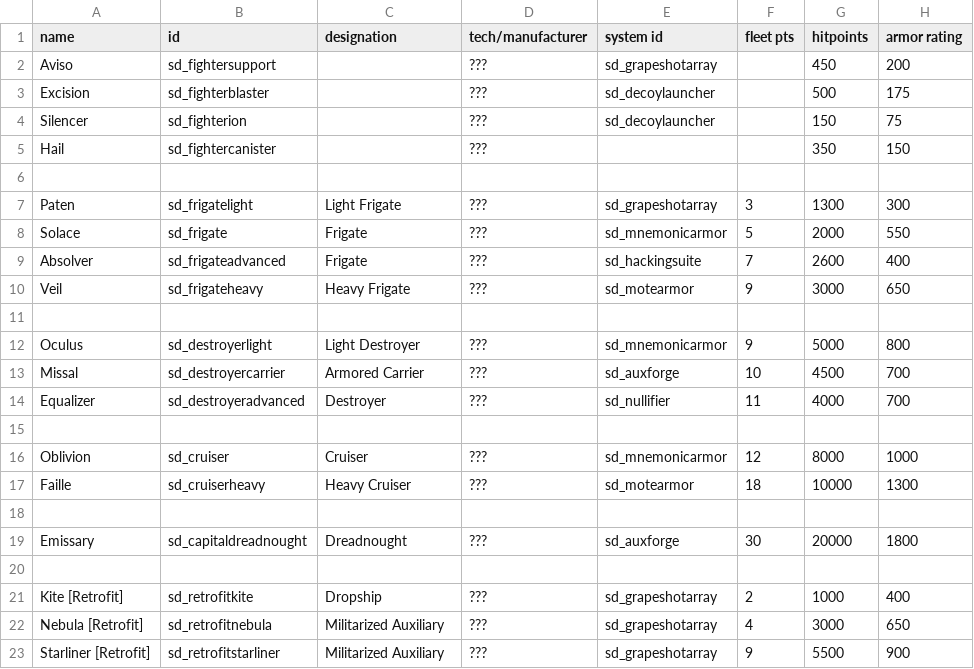
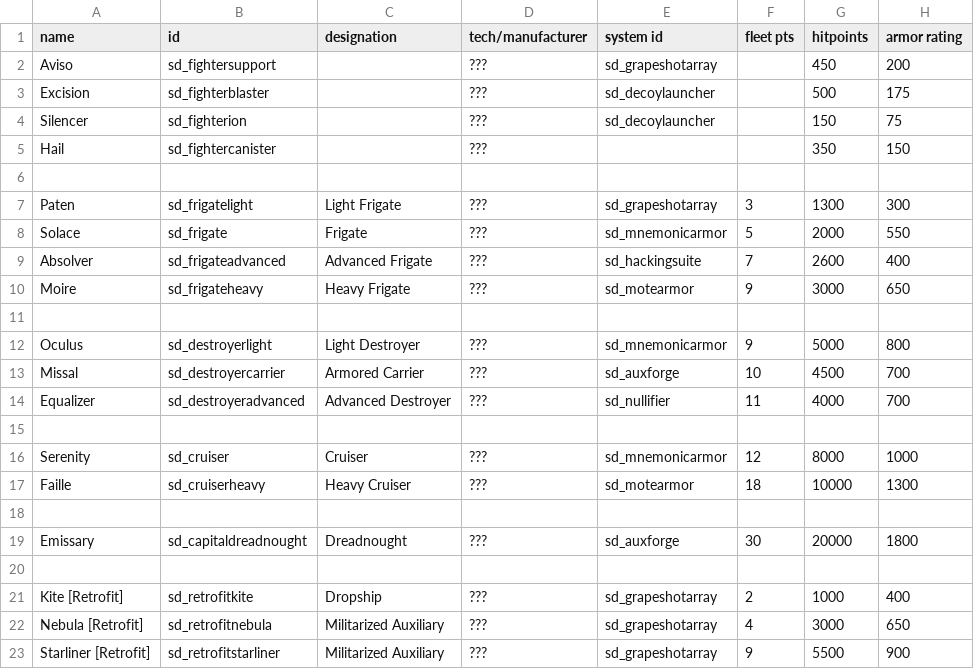
Before and after one commit to Sorrydough/Doughsector, a CSV file: data/hulls/ship_data.csv, drawn as a sheet; only a part is shown; the diff names each change by its address in the sheet, - before the commit and + after, or states it on an @@ line.

```diff
--- a/data/hulls/ship_data.csv
+++ b/data/hulls/ship_data.csv
-C9 (designation): Frigate
+C9 (designation): Advanced Frigate
-A10 (name): Veil
+A10 (name): Moire
-C14 (designation): Destroyer
+C14 (designation): Advanced Destroyer
-A16 (name): Oblivion
+A16 (name): Serenity
```
Also changed, not shown: 14 other files.
